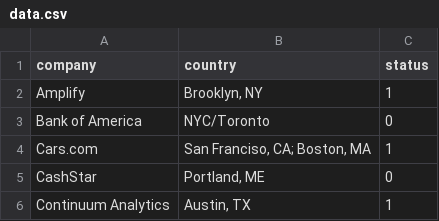
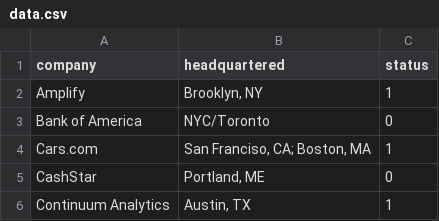
Before and after one commit to briandailey/pycon-job-fair, a CSV file: data.csv, drawn as a sheet; only a part is shown.

Commit message:
Update data.csv

```diff
--- a/data.csv
+++ b/data.csv
@@ -1,2 +1,2 @@
-company,country,status
+company,headquartered,status
 Amplify,"Brooklyn, NY",1
```
